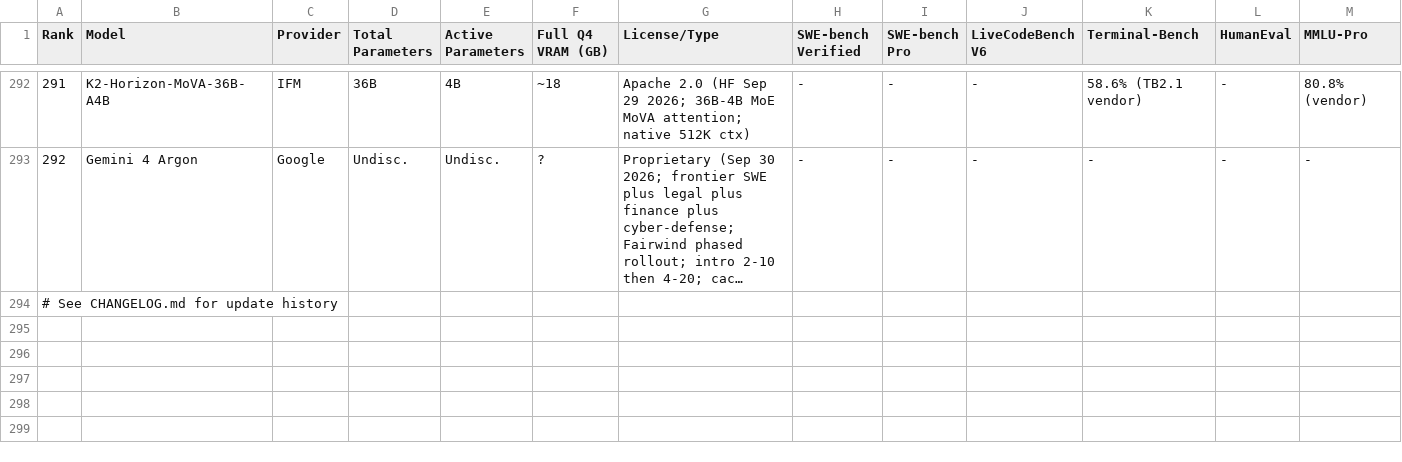
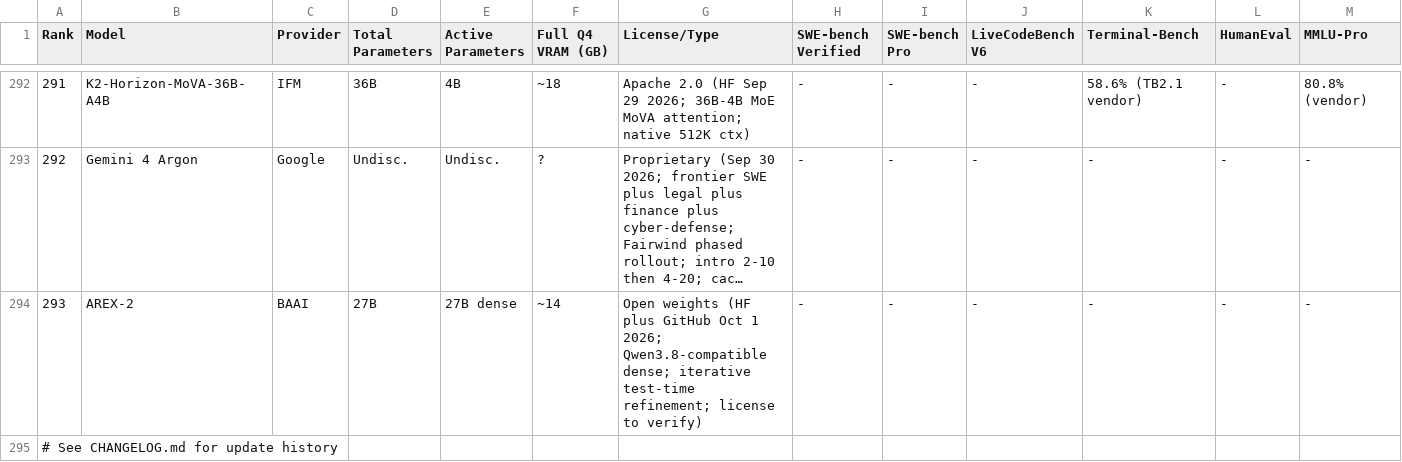
Before and after one commit to sachindeepcleaning-coder/ai-tracker, a CSV file: coding_benchmarks_july2026_final.csv, drawn as a sheet; only a part is shown, gaps mark what is left out; long unchanged cells end in …; rows hold the shown columns only; the diff names each change by its address in the sheet, - before the commit and + after, or states it on an @@ line.

Commit message:
feat(data): Oct 2 - AREX-2 agent (rank 293) plus October rollover

```diff
--- a/coding_benchmarks_july2026_final.csv
+++ b/coding_benchmarks_july2026_final.csv
+row 294: 293 | AREX-2 | BAAI | 27B | 27B dense | ~14 | Open weights (HF plus GitHub Oct 1 2026; Qwen3.8-compatible dense; iterative test-time refinement; license to verify) | - | - | - | - | - | -
```
Also changed, not shown: 9 other files.
